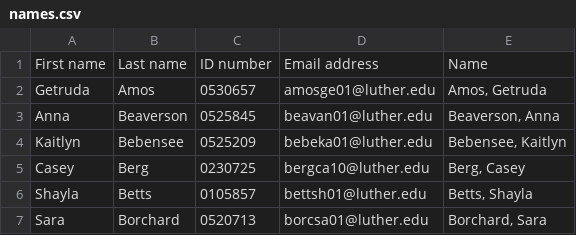
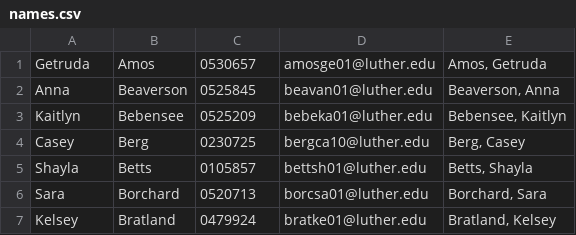
Before and after one commit to eric-baack/cs160, a CSV file: projects/seating/names.csv, drawn as a sheet; only a part is shown; the shorter side is filled out with more unchanged rows; the diff names each change by its address in the sheet, - before the commit and + after, or states it on an @@ line.

```diff
--- a/projects/seating/names.csv
+++ b/projects/seating/names.csv
-row 1: First name | Last name | ID number | Email address | Name
```
Also changed, not shown: projects/seating/v206seats.csv, 3 other files.
